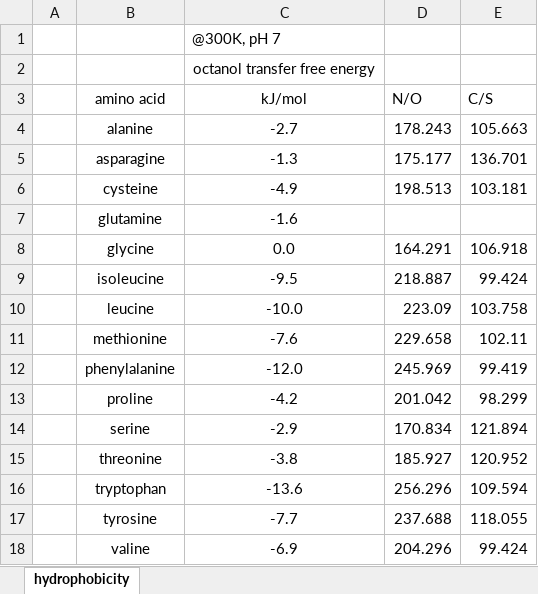
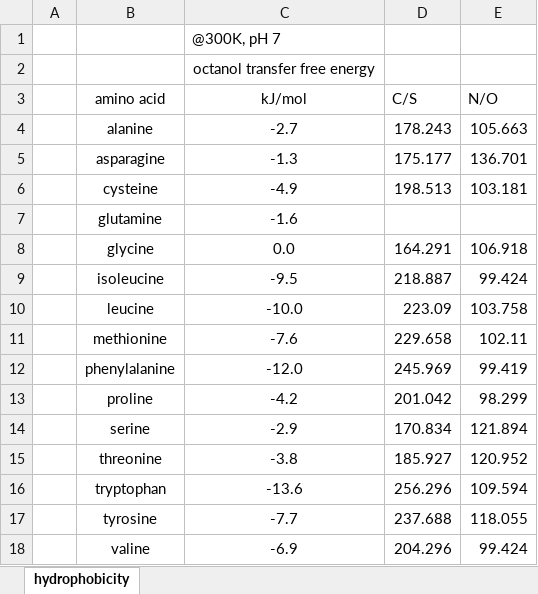
Before and after one commit to harmsm/ch662-lectures, an Excel workbook: in-class/07/transfer-free-energy.xlsx, sheet hydrophobicity, drawn as a sheet; values as stored, in another font and other column widths than the file's, no borders; the diff names each change by its address in the sheet, - before the commit and + after, or states it on an @@ line.

```diff
--- a/in-class/07/transfer-free-energy.xlsx (sheet hydrophobicity)
+++ b/in-class/07/transfer-free-energy.xlsx (sheet hydrophobicity)
-D3: N/O
+D3: C/S
-E3: C/S
+E3: N/O
```
Also changed, not shown: 6 other files.
